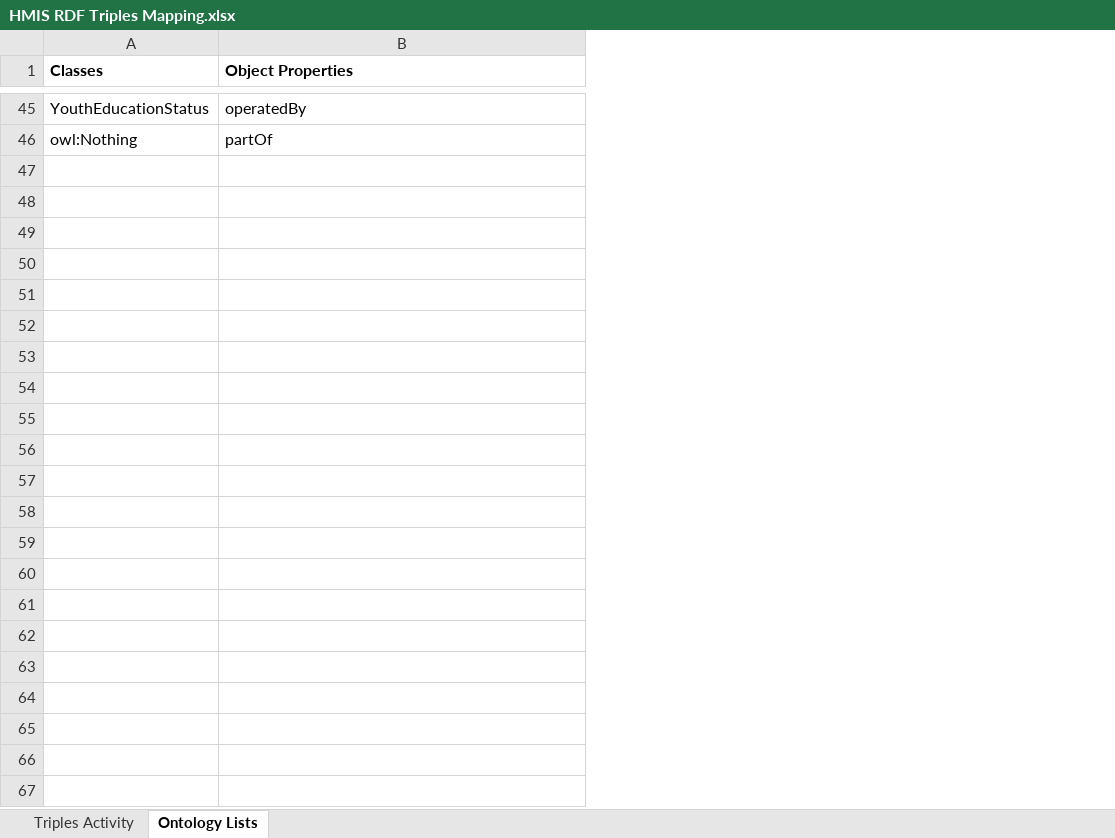
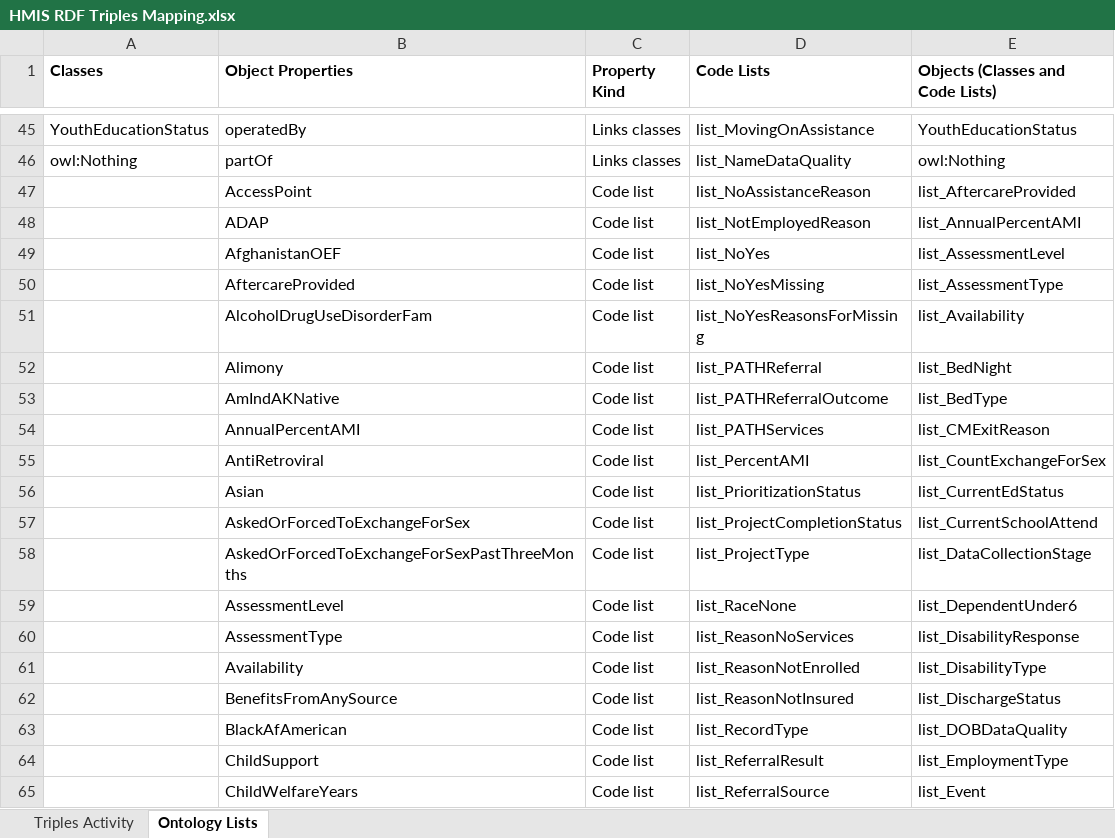
Before and after one commit to HUD-Data-Lab/Data.Exchange.and.Interoperability, an Excel workbook: doc/Model Layer/HMIS RDF Triples Mapping.xlsx, sheet Ontology Lists, drawn as a sheet; only a part is shown, gaps mark what is left out; values as stored, in another font and other column widths than the file's, no borders; the diff covers the shown part only; the diff names each change by its address in the sheet, - before the commit and + after, or states it on an @@ line.

Commit message:
Add the code-list properties to the RDF triples mapping workbook
doc/Model Layer/HMIS RDF Triples Mapping.xlsx now covers all 259 object
properties in FY26_HMIS_Logic_Model.ttl, not only the 45 that link
classes.

- HMIS Ontology Model: 226 new rows, one per code-list property and code
  list: domain class -> property -> the code list (skos:ConceptScheme)
  named by :linkedVocabulary, for example Exit -> Destination ->
  list_LivingSituationOptionList. DisabilityResponse, SubTypeProvided and
  TypeProvided link to more than one list, so they have a row for each.
  The table has 269 rows, sorted by subject.
- HMIS Ontology Example: 4 new rows in which a made-up record takes one
  concept from a list, for example Exit_1 -> Destination ->
  list_LivingSituationOptionList_410. The builder checked that each
  concept exists and belongs to the property's list.
- Ontology Lists: Object Properties lists all 259, with a new Property
  Kind column (Links classes or Code list). There are also new Code Lists
  (88) and Objects (Classes and Code Lists) columns. The model's Object
  drop-down now offers that combined list, and both Predicate drop-downs
  offer all 259 properties.

```diff
--- a/doc/Model Layer/HMIS RDF Triples Mapping.xlsx (sheet Ontology Lists)
+++ b/doc/Model Layer/HMIS RDF Triples Mapping.xlsx (sheet Ontology Lists)
+column C (Property Kind), rows 45-46: Links classes | Links classes
+column D (Code Lists), rows 45-46: list_MovingOnAssistance | list_NameDataQuality
+column E (Objects (Classes and Code Lists)), rows 45-46: YouthEducationStatus | owl:Nothing
+row 47:  | AccessPoint | Code list | list_NoAssistanceReason | list_AftercareProvided
+row 48:  | ADAP | Code list | list_NotEmployedReason | list_AnnualPercentAMI
+row 49:  | AfghanistanOEF | Code list | list_NoYes | list_AssessmentLevel
+row 50:  | AftercareProvided | Code list | list_NoYesMissing | list_AssessmentType
+row 51:  | AlcoholDrugUseDisorderFam | Code list | list_NoYesReasonsForMissing | list_Availability
+row 52:  | Alimony | Code list | list_PATHReferral | list_BedNight
+row 53:  | AmIndAKNative | Code list | list_PATHReferralOutcome | list_BedType
+row 54:  | AnnualPercentAMI | Code list | list_PATHServices | list_CMExitReason
+row 55:  | AntiRetroviral | Code list | list_PercentAMI | list_CountExchangeForSex
+row 56:  | Asian | Code list | list_PrioritizationStatus | list_CurrentEdStatus
+row 57:  | AskedOrForcedToExchangeForSex | Code list | list_ProjectCompletionStatus | list_CurrentSchoolAttend
+row 58:  | AskedOrForcedToExchangeForSexPastThreeMonths | Code list | list_ProjectType | list_DataCollectionStage
+row 59:  | AssessmentLevel | Code list | list_RaceNone | list_DependentUnder6
+row 60:  | AssessmentType | Code list | list_ReasonNoServices | list_DisabilityResponse
+row 61:  | Availability | Code list | list_ReasonNotEnrolled | list_DisabilityType
+row 62:  | BenefitsFromAnySource | Code list | list_ReasonNotInsured | list_DischargeStatus
+row 63:  | BlackAfAmerican | Code list | list_RecordType | list_DOBDataQuality
+row 64:  | ChildSupport | Code list | list_ReferralResult | list_EmploymentType
+row 65:  | ChildWelfareYears | Code list | list_ReferralSource | list_Event
```
Also changed, not shown: 195 added rows elsewhere in this sheet, sheet Triples Activity.
